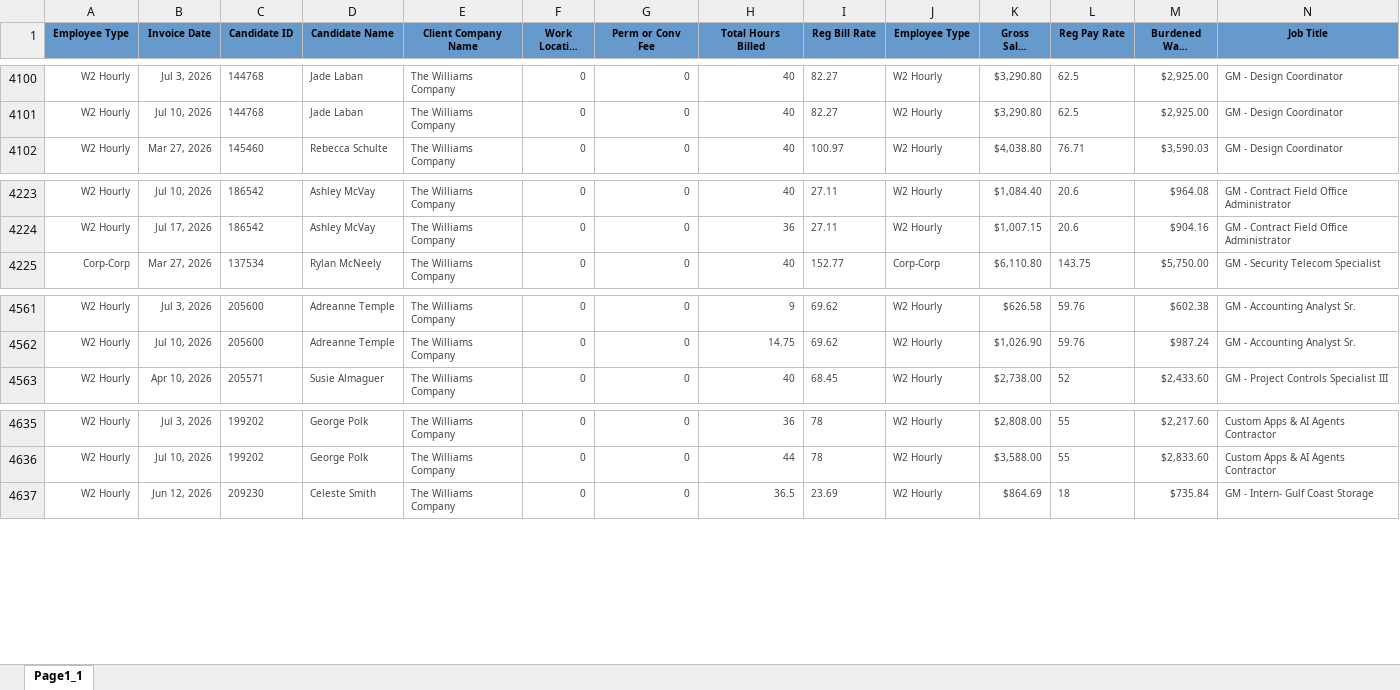
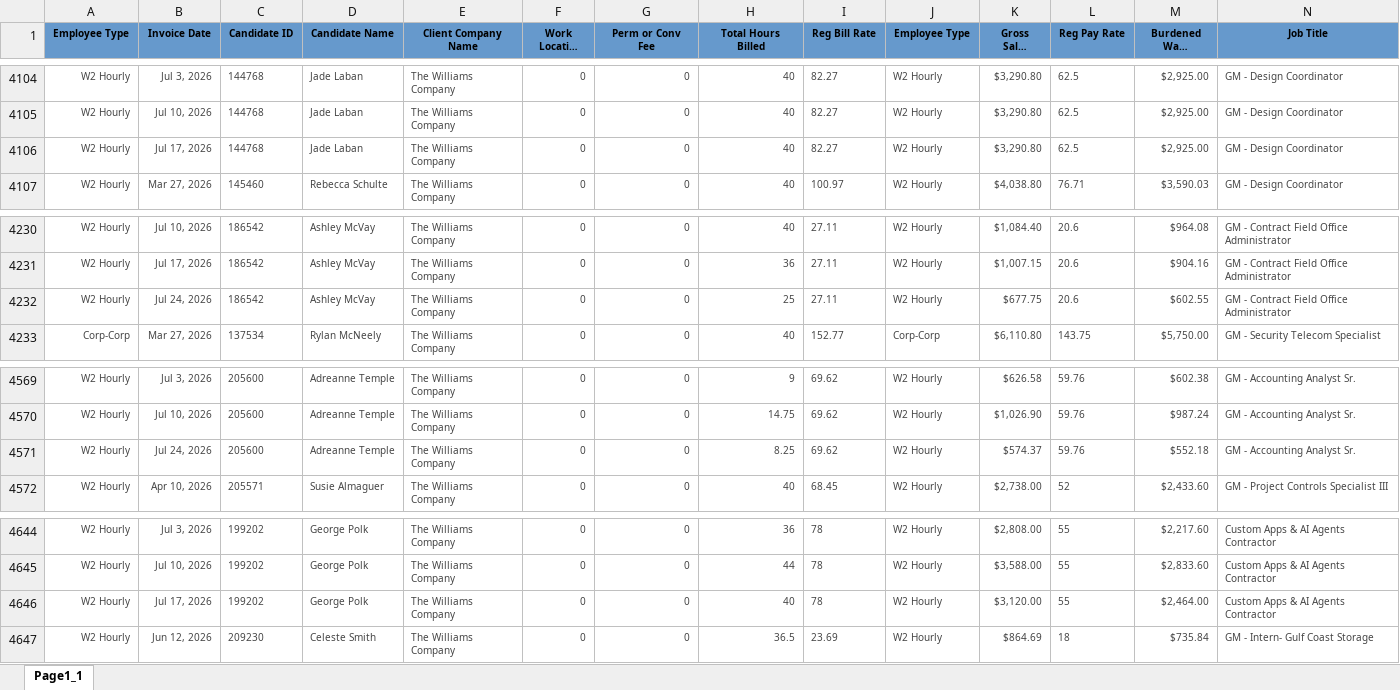
Before and after one commit to Pwilson37OTS/oaktree-invoice-reconciler, an Excel workbook: data/billable_charges.xlsx, sheet Page1_1, drawn as a sheet; only a part is shown, gaps mark what is left out; long unchanged cells end in …; values as stored, in another font and other column widths than the file's, no borders; rows hold the shown columns only; the diff covers the shown part only; the diff names each change by its address in the sheet, - before the commit and + after, or states it on an @@ line.

```diff
--- a/data/billable_charges.xlsx (sheet Page1_1)
+++ b/data/billable_charges.xlsx (sheet Page1_1)
+row 4106: W2 Hourly | Jul 17, 2026 | 144768 | Jade Laban | The Williams Company | 0 | 0 | 40 | 82.27 | W2 Hourly | $3,290.80 | 62.5 | $2,925.00 | GM - Design Coordinator
+row 4232: W2 Hourly | Jul 24, 2026 | 186542 | Ashley McVay | The Williams Company | 0 | 0 | 25 | 27.11 | W2 Hourly | $677.75 | 20.6 | $602.55 | GM - Contract Field Office Administrator
+row 4571: W2 Hourly | Jul 24, 2026 | 205600 | Adreanne Temple | The Williams Company | 0 | 0 | 8.25 | 69.62 | W2 Hourly | $574.37 | 59.76 | $552.18 | GM - Accounting Analyst Sr.
+row 4646: W2 Hourly | Jul 17, 2026 | 199202 | George Polk | The Williams Company | 0 | 0 | 40 | 78 | W2 Hourly | $3,120.00 | 55 | $2,464.00 | Custom Apps & AI Agents Contractor
```
Also changed, not shown: 6 added rows and 1 edited cell elsewhere in this sheet, data/audit_rev_ots.xlsx, data/billable_charges_CTS.xlsx.
